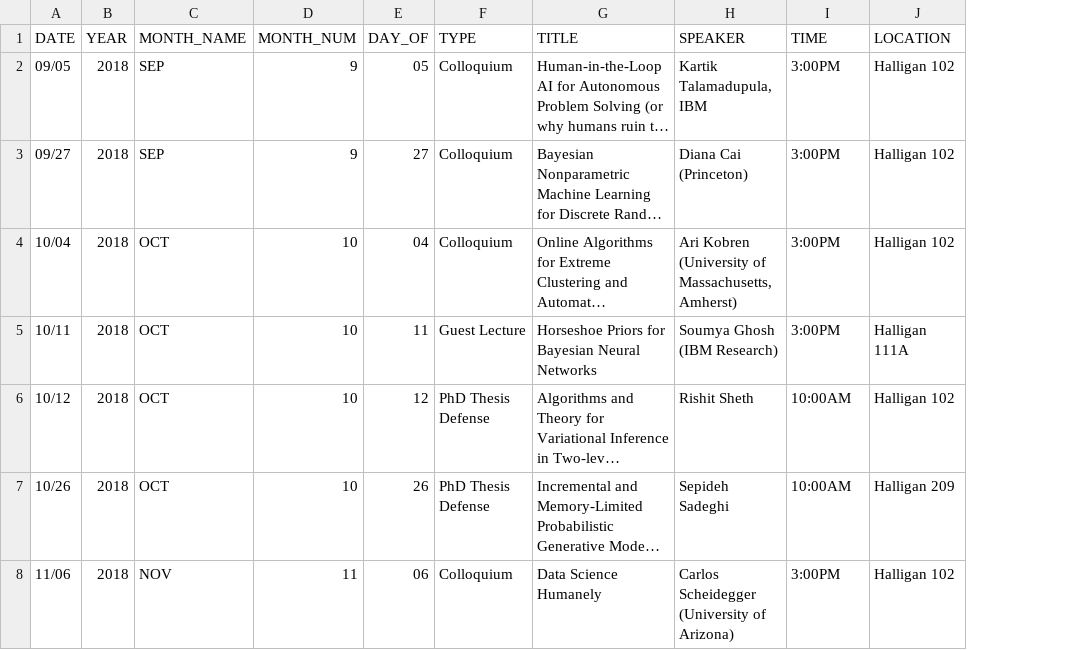
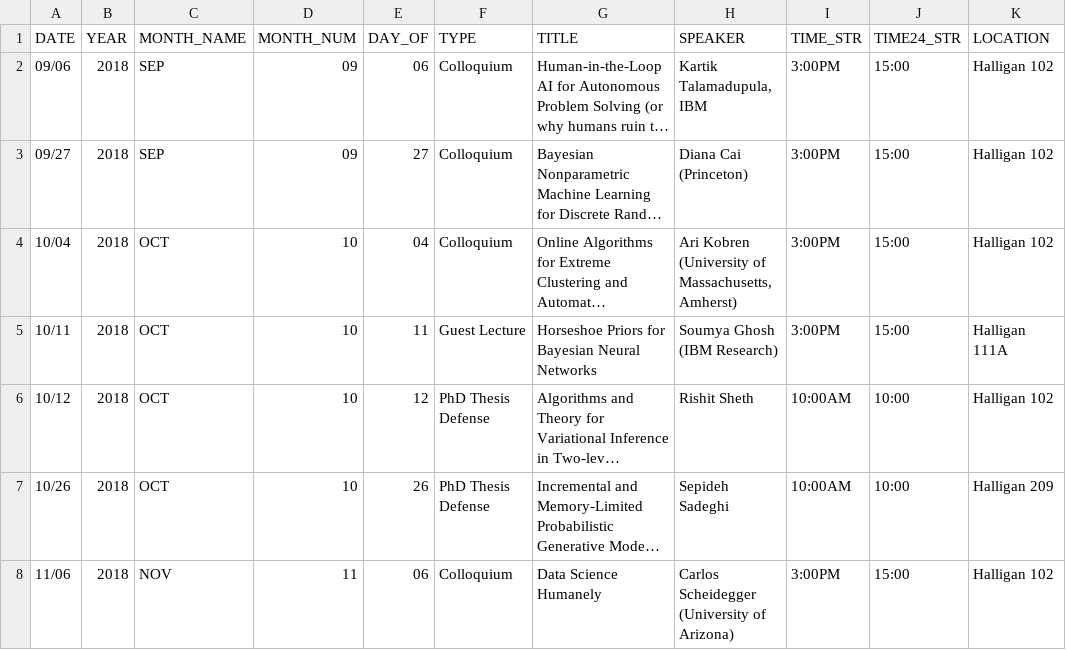
Before and after one commit to tufts-ml/tufts_ml_website, a CSV file: content/events/events_2018_fall.csv, drawn as a sheet; only a part is shown; long unchanged cells end in …; the diff names each change by its address in the sheet, - before the commit and + after, or states it on an @@ line.

```diff
--- a/content/events/events_2018_fall.csv
+++ b/content/events/events_2018_fall.csv
+column J (TIME24_STR), rows 2-8: 15:00 | 15:00 | 15:00 | 15:00 | 10:00 | 10:00 | 15:00
-I1: TIME
+I1: TIME_STR
-A2 (DATE): 09/05
+A2 (DATE): 09/06
-D2:D3 (MONTH_NUM): 9
+D2:D3 (MONTH_NUM): 09
-E2 (DAY_OF): 05
+E2 (DAY_OF): 06
```
Also changed, not shown: 13 other files.
